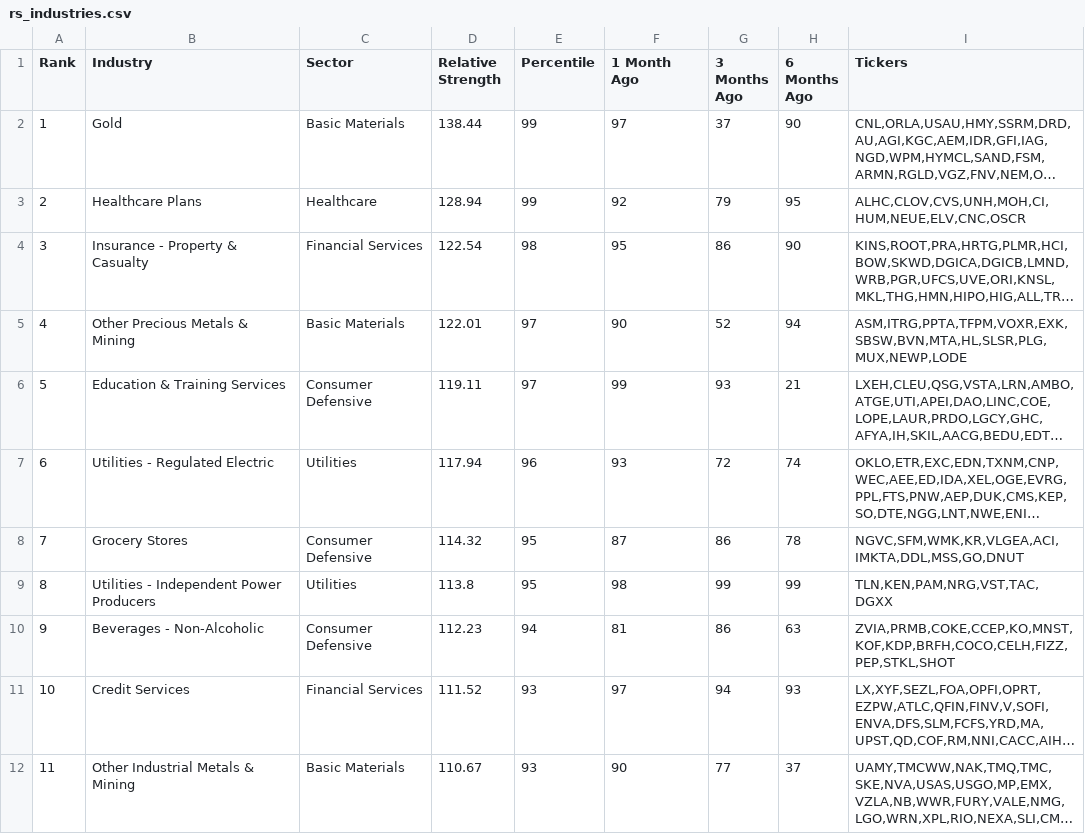
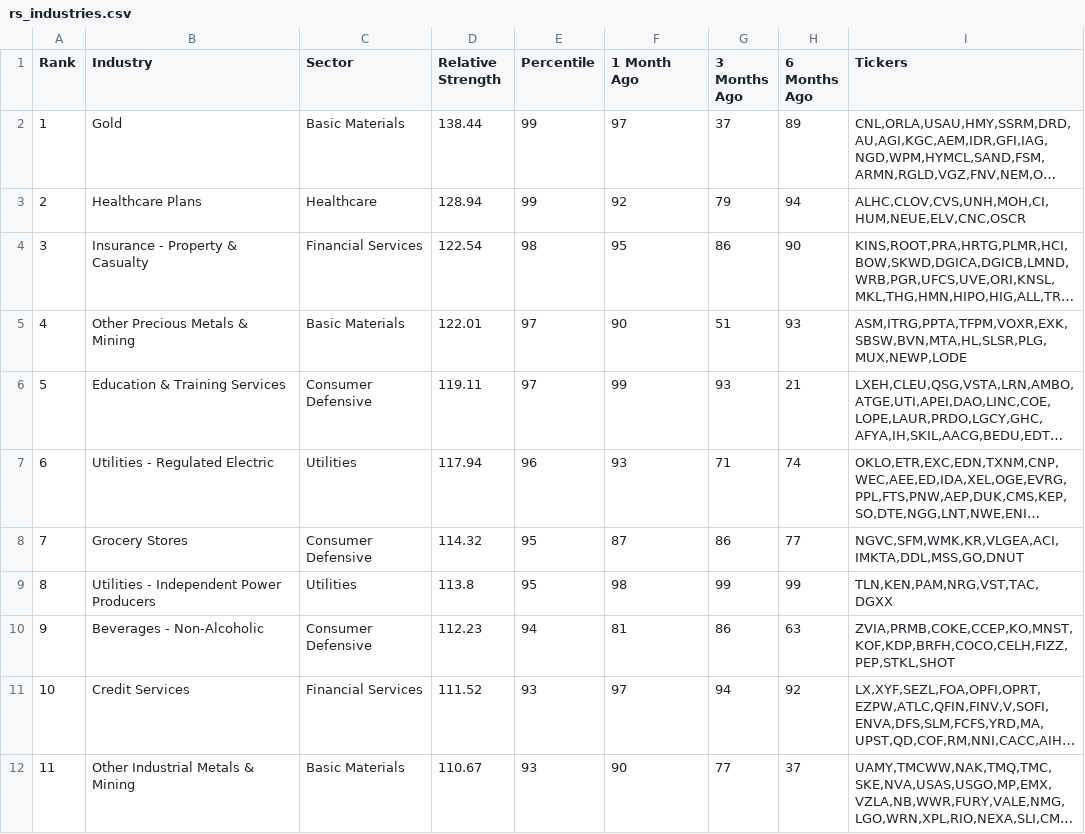
Before and after one commit to dpatelj88/rs-log, a CSV file: output/rs_industries.csv, drawn as a sheet; only a part is shown; long unchanged cells end in …; the diff covers the shown part only; the diff names each change by its address in the sheet, - before the commit and + after, or states it on an @@ line.

```diff
--- a/output/rs_industries.csv
+++ b/output/rs_industries.csv
-H2 (6 Months Ago): 90
+H2 (6 Months Ago): 89
-H3 (6 Months Ago): 95
+H3 (6 Months Ago): 94
-G5 (3 Months Ago): 52
+G5 (3 Months Ago): 51
-H5 (6 Months Ago): 94
+H5 (6 Months Ago): 93
-G7 (3 Months Ago): 72
+G7 (3 Months Ago): 71
-H8 (6 Months Ago): 78
+H8 (6 Months Ago): 77
-H11 (6 Months Ago): 93
+H11 (6 Months Ago): 92
```
Also changed, not shown: 187 edited cells elsewhere in this file, output/RSRATING.csv, output/rs_stocks.csv.
